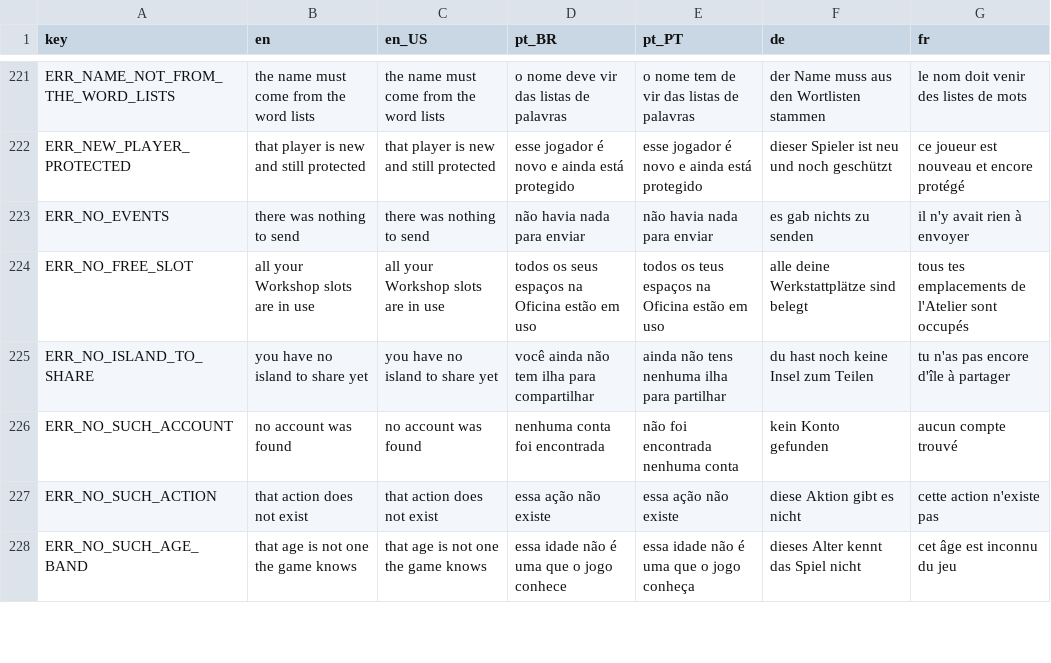
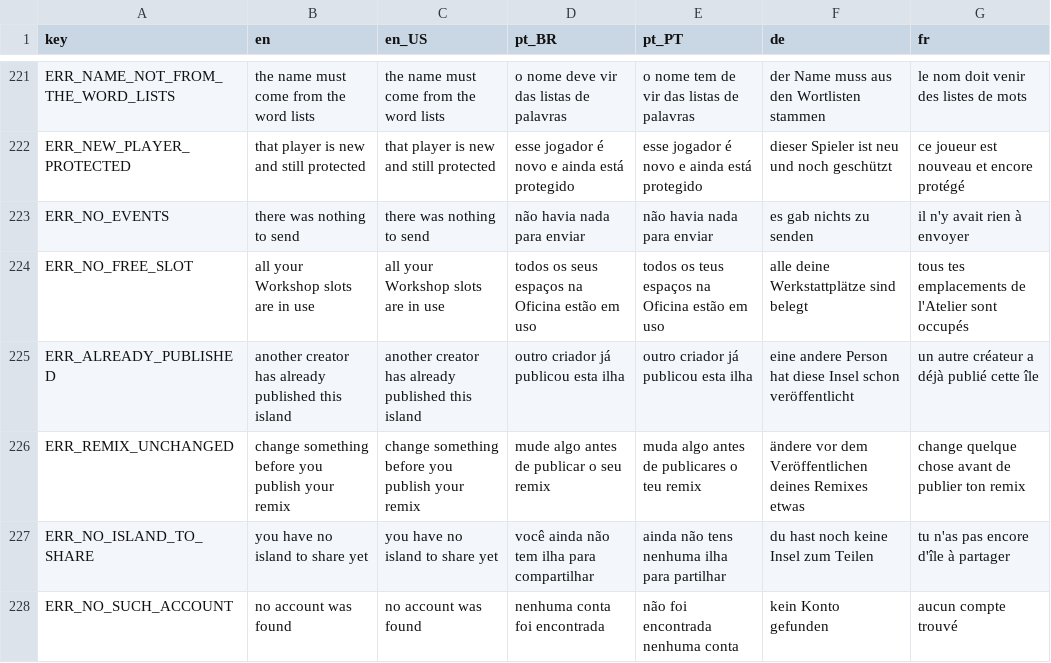
Before and after one commit to Fbba7/Ruleborn, a CSV file: client/i18n/strings.csv, drawn as a sheet; only a part is shown, gaps mark what is left out; the shorter side is filled out with more unchanged rows; the diff names each change by its address in the sheet, - before the commit and + after, or states it on an @@ line.

```diff
--- a/client/i18n/strings.csv
+++ b/client/i18n/strings.csv
+row 225: ERR_ALREADY_PUBLISHED | another creator has already published this island | another creator has already published this island | outro criador já publicou esta ilha | outro criador já publicou esta ilha | eine andere Person hat diese Insel schon veröffentlicht | un autre créateur a déjà publié cette île
+row 226: ERR_REMIX_UNCHANGED | change something before you publish your remix | change something before you publish your remix | mude algo antes de publicar o seu remix | muda algo antes de publicares o teu remix | ändere vor dem Veröffentlichen deines Remixes etwas | change quelque chose avant de publier ton remix
```
Also changed, not shown: 5 other files.
